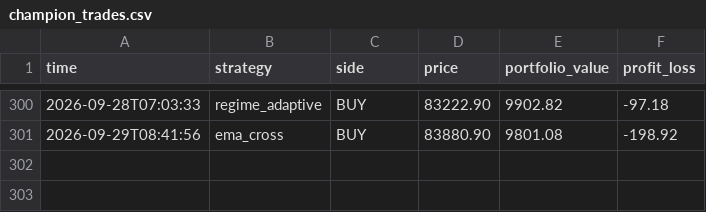
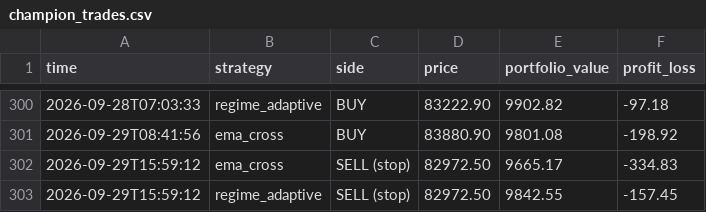
Before and after one commit to tahseenbus/trading-bot, a CSV file: champion_trades.csv, drawn as a sheet; only a part is shown, gaps mark what is left out; the diff names each change by its address in the sheet, - before the commit and + after, or states it on an @@ line.

```diff
--- a/champion_trades.csv
+++ b/champion_trades.csv
+row 302: 2026-09-29T15:59:12 | ema_cross | SELL (stop) | 82972.50 | 9665.17 | -334.83
+row 303: 2026-09-29T15:59:12 | regime_adaptive | SELL (stop) | 82972.50 | 9842.55 | -157.45
```
Also changed, not shown: trades.csv, 2 other files.
